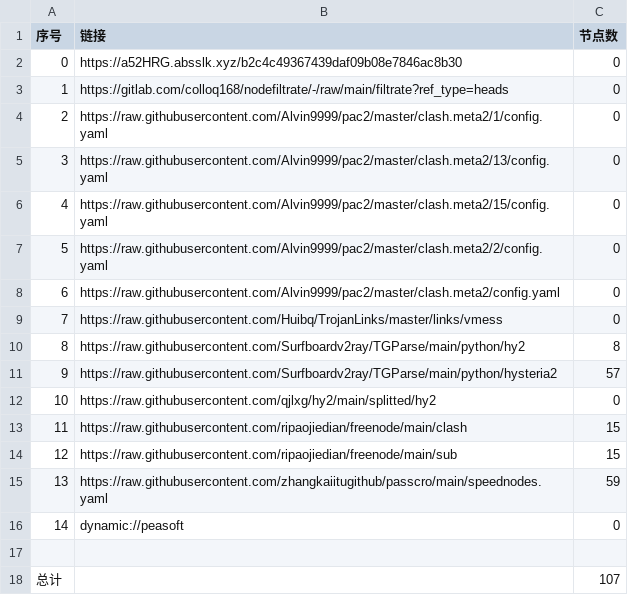
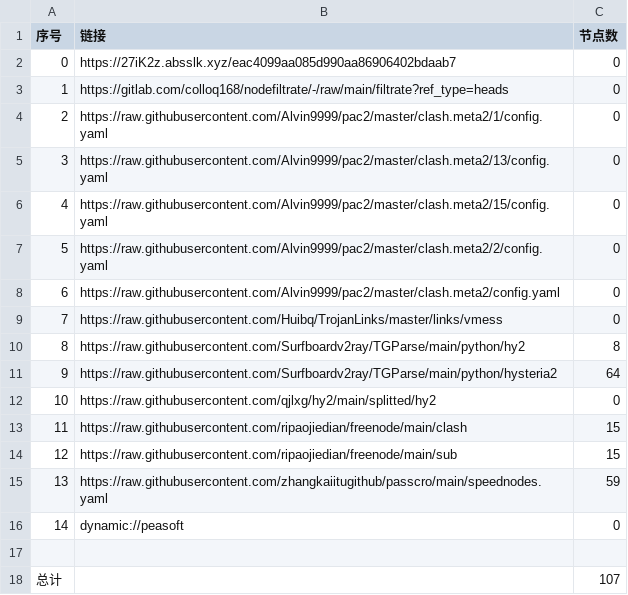
Before and after one commit to zmei19881989/AutoMergePublicNodes, a CSV file: list_result.csv, drawn as a sheet.

```diff
--- a/list_result.csv
+++ b/list_result.csv
@@ -1,3 +1,3 @@
 序号,链接,节点数
-0,https://a52HRG.absslk.xyz/b2c4c49367439daf09b08e7846ac8b30,0
+0,https://27iK2z.absslk.xyz/eac4099aa085d990aa86906402bdaab7,0
 1,https://gitlab.com/colloq168/nodefiltrate/-/raw/main/filtrate?ref_type=heads,0
@@ -10,3 +10,3 @@
 8,https://raw.githubusercontent.com/Surfboardv2ray/TGParse/main/python/hy2,8
-9,https://raw.githubusercontent.com/Surfboardv2ray/TGParse/main/python/hysteria2,57
+9,https://raw.githubusercontent.com/Surfboardv2ray/TGParse/main/python/hysteria2,64
 10,https://raw.githubusercontent.com/qjlxg/hy2/main/splitted/hy2,0
```
Also changed, not shown: 9 other files.
